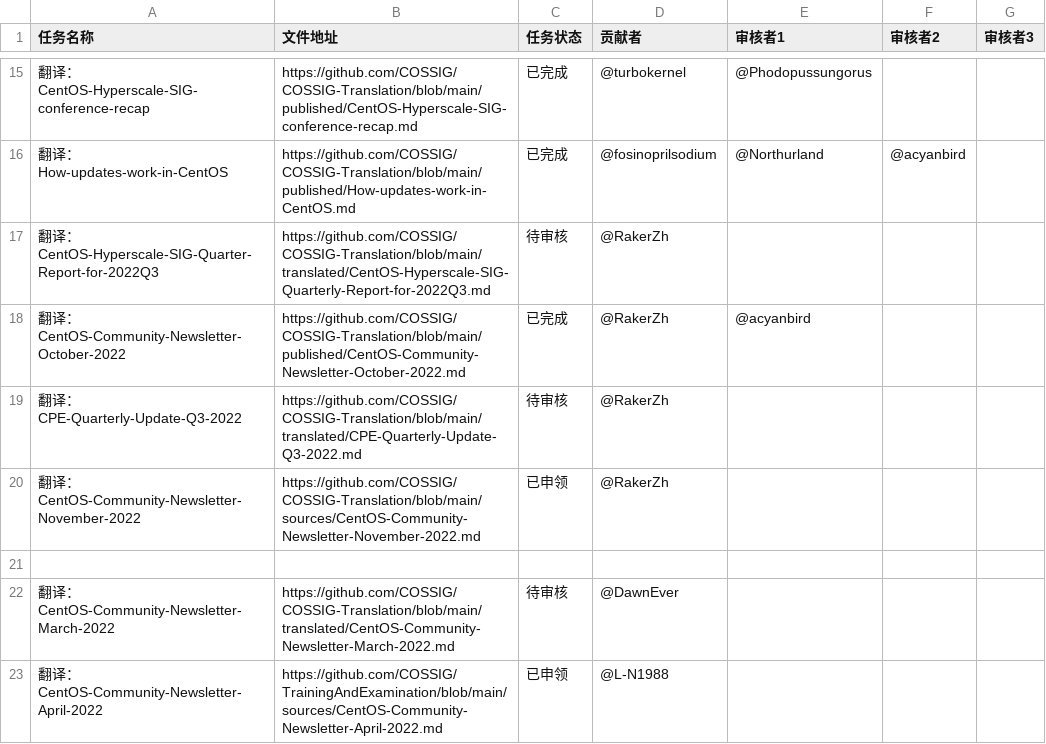
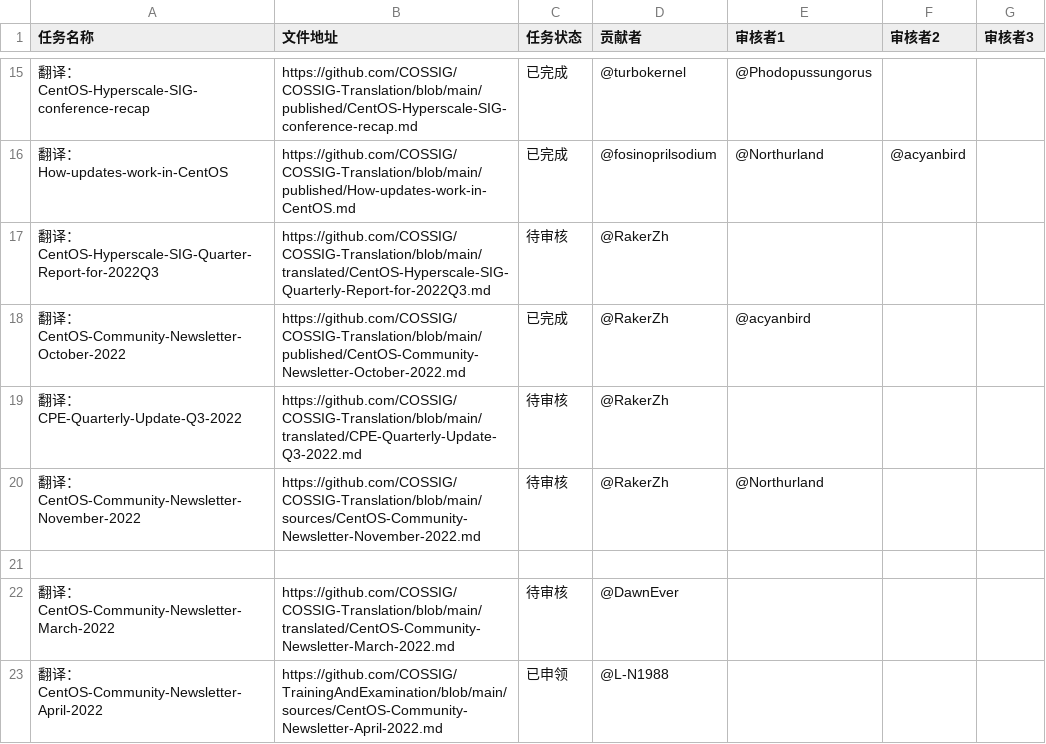
Before and after one commit to COSSIG/Mission-Control, a CSV file: mission-status.csv, drawn as a sheet; only a part is shown, gaps mark what is left out.

Commit message:
指定 2022 年 11 月 CentOS 社区通讯的审核者

```diff
--- a/mission-status.csv
+++ b/mission-status.csv
@@ -19,3 +19,3 @@
 翻译：CPE-Quarterly-Update-Q3-2022,https://github.com/COSSIG/COSSIG-Translation/blob/main/translated/CPE-Quarterly-Update-Q3-2022.md,待审核,@RakerZh,,,
-翻译：CentOS-Community-Newsletter-November-2022,https://github.com/COSSIG/COSSIG-Translation/blob/main/sources/CentOS-Community-Newsletter-November-2022.md,已申领,@RakerZh,,,
+翻译：CentOS-Community-Newsletter-November-2022,https://github.com/COSSIG/COSSIG-Translation/blob/main/sources/CentOS-Community-Newsletter-November-2022.md,待审核,@RakerZh,@Northurland,,
 ,,,,,,
```
